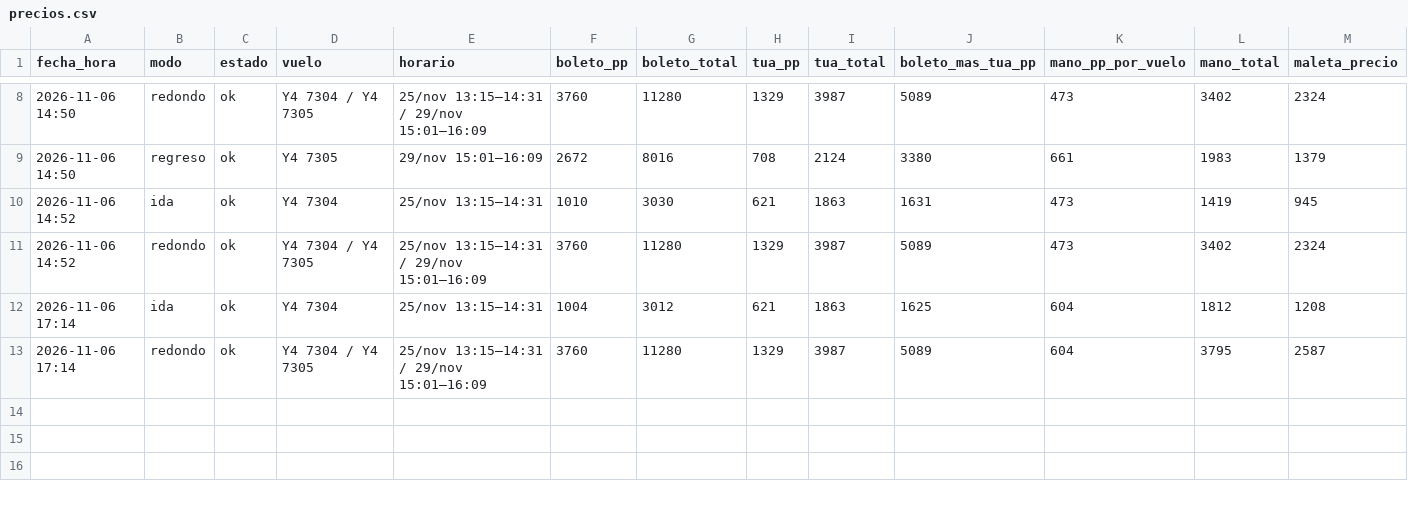
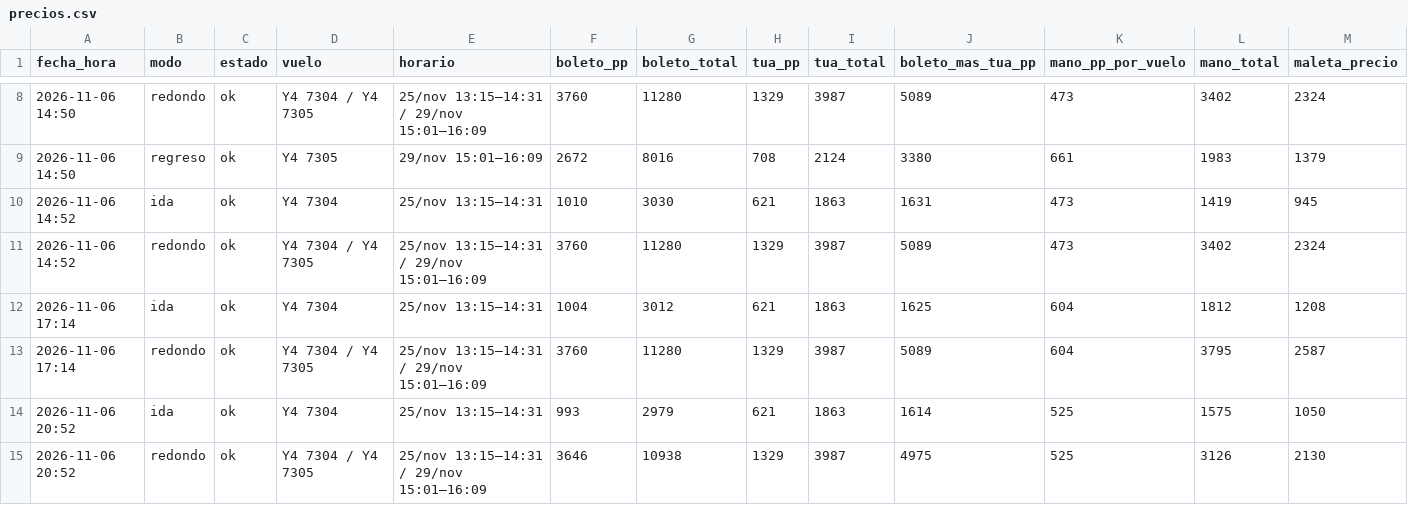
Before and after one commit to carlosPadillaTorres/volaris-monitor, a CSV file: precios.csv, drawn as a sheet; only a part is shown, gaps mark what is left out; rows hold the shown columns only; the diff names each change by its address in the sheet, - before the commit and + after, or states it on an @@ line.

```diff
--- a/precios.csv
+++ b/precios.csv
+row 14: 2026-11-06 20:52 | ida | ok | Y4 7304 | 25/nov 13:15–14:31 | 993 | 2979 | 621 | 1863 | 1614 | 525 | 1575 | 1050
+row 15: 2026-11-06 20:52 | redondo | ok | Y4 7304 / Y4 7305 | 25/nov 13:15–14:31 / 29/nov 15:01–16:09 | 3646 | 10938 | 1329 | 3987 | 4975 | 525 | 3126 | 2130
```
Also changed, not shown: 2 other files.
